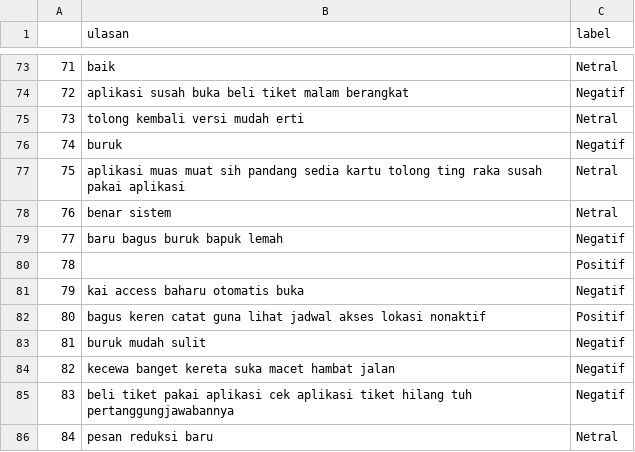
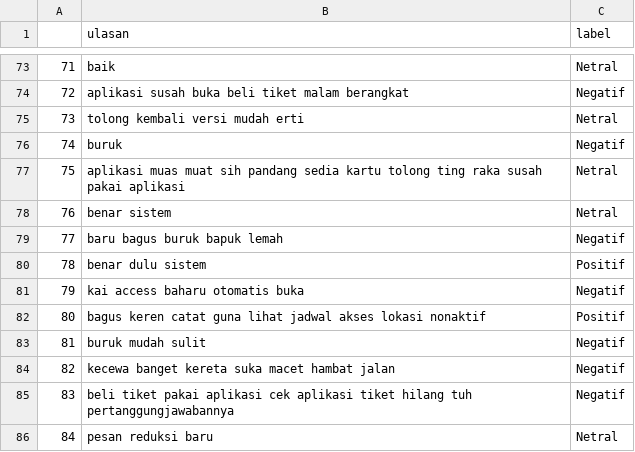
Before and after one commit to sofyitahm/SKRIPSI, a CSV file: FIX/aspek-sudah-prepro/UMUM-SUDAH PREPRO-(200).csv, drawn as a sheet; only a part is shown, gaps mark what is left out.

Commit message:
Update UMUM-SUDAH PREPRO-(200).csv

```diff
--- a/FIX/aspek-sudah-prepro/UMUM-SUDAH PREPRO-(200).csv
+++ b/FIX/aspek-sudah-prepro/UMUM-SUDAH PREPRO-(200).csv
@@ -79,3 +79,3 @@
 77,baru bagus buruk bapuk lemah,Negatif
-78,,Positif
+78,benar dulu sistem,Positif
 79,kai access baharu otomatis buka,Negatif
```
